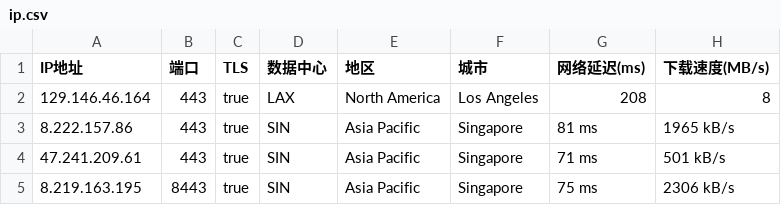
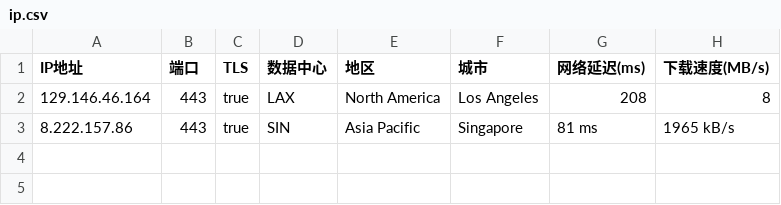
Before and after one commit to ygy68/Yxip, a CSV file: ip.csv, drawn as a sheet; the diff names each change by its address in the sheet, - before the commit and + after, or states it on an @@ line.

Commit message:
Update ip.csv

```diff
--- a/ip.csv
+++ b/ip.csv
-row 4: 47.241.209.61 | 443 | true | SIN | Asia Pacific | Singapore | 71 ms | 501 kB/s
-row 5: 8.219.163.195 | 8443 | true | SIN | Asia Pacific | Singapore | 75 ms | 2306 kB/s
```
